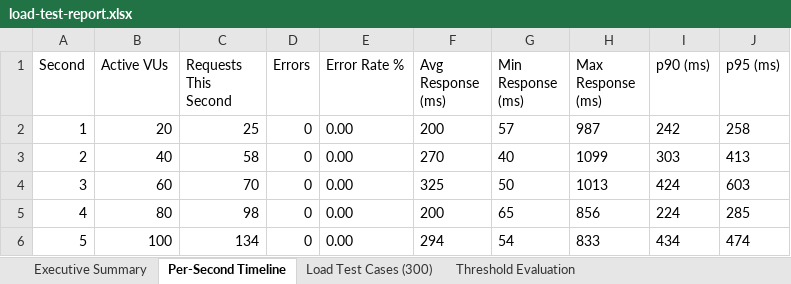
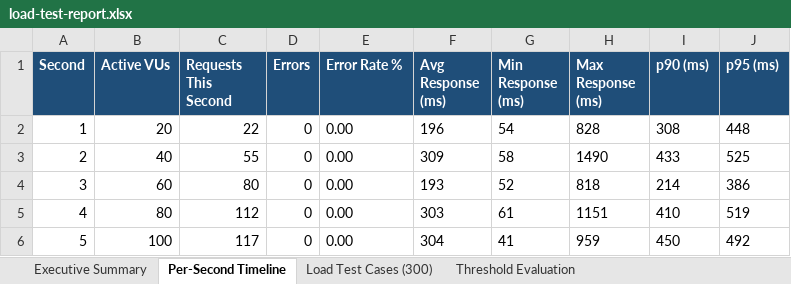
Before and after one commit to Justtoworkout/AVA, an Excel workbook: load-tests/results/load-test-report.xlsx, sheet Per-Second Timeline, drawn as a sheet; only a part is shown; values as stored, in another font and other column widths than the file's, no borders; the diff covers the shown part only; the diff names each change by its address in the sheet, - before the commit and + after, or states it on an @@ line.

```diff
--- a/load-tests/results/load-test-report.xlsx (sheet Per-Second Timeline)
+++ b/load-tests/results/load-test-report.xlsx (sheet Per-Second Timeline)
@@ A1:J1 fill: none → #1F4E79, bold: off → on, text colour: black → #FFFFFF @@
-C2 (Requests This Second): 25
+C2 (Requests This Second): 22
-F2 (Avg Response (ms)): 200
+F2 (Avg Response (ms)): 196
-G2 (Min Response (ms)): 57
+G2 (Min Response (ms)): 54
-H2 (Max Response (ms)): 987
+H2 (Max Response (ms)): 828
-I2 (p90 (ms)): 242
+I2 (p90 (ms)): 308
-J2 (p95 (ms)): 258
+J2 (p95 (ms)): 448
-C3 (Requests This Second): 58
+C3 (Requests This Second): 55
-F3 (Avg Response (ms)): 270
+F3 (Avg Response (ms)): 309
-G3 (Min Response (ms)): 40
+G3 (Min Response (ms)): 58
-H3 (Max Response (ms)): 1099
+H3 (Max Response (ms)): 1490
-I3 (p90 (ms)): 303
+I3 (p90 (ms)): 433
-J3 (p95 (ms)): 413
+J3 (p95 (ms)): 525
-C4 (Requests This Second): 70
+C4 (Requests This Second): 80
-F4 (Avg Response (ms)): 325
+F4 (Avg Response (ms)): 193
-G4 (Min Response (ms)): 50
+G4 (Min Response (ms)): 52
-H4 (Max Response (ms)): 1013
+H4 (Max Response (ms)): 818
-I4 (p90 (ms)): 424
+I4 (p90 (ms)): 214
-J4 (p95 (ms)): 603
+J4 (p95 (ms)): 386
-C5 (Requests This Second): 98
+C5 (Requests This Second): 112
-F5 (Avg Response (ms)): 200
+F5 (Avg Response (ms)): 303
-G5 (Min Response (ms)): 65
+G5 (Min Response (ms)): 61
-H5 (Max Response (ms)): 856
+H5 (Max Response (ms)): 1151
-I5 (p90 (ms)): 224
+I5 (p90 (ms)): 410
-J5 (p95 (ms)): 285
+J5 (p95 (ms)): 519
-C6 (Requests This Second): 134
+C6 (Requests This Second): 117
-F6 (Avg Response (ms)): 294
+F6 (Avg Response (ms)): 304
-G6 (Min Response (ms)): 54
+G6 (Min Response (ms)): 41
-H6 (Max Response (ms)): 833
+H6 (Max Response (ms)): 959
-I6 (p90 (ms)): 434
+I6 (p90 (ms)): 450
-J6 (p95 (ms)): 474
+J6 (p95 (ms)): 492
```
Also changed, not shown: 324 edited cells elsewhere in this sheet, sheet Load Test Cases (300), sheet Threshold Evaluation, sheet Executive Summary, 4 other files.
